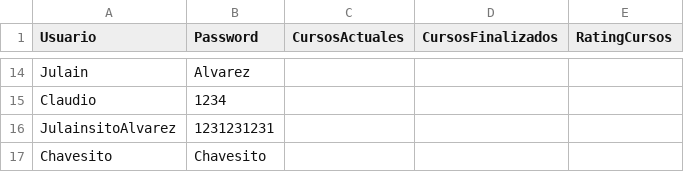
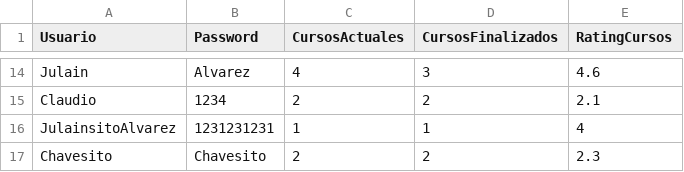
Before and after one commit to CarEsteban/proyectoAlgoritmos, a CSV file: Usuarios.csv, drawn as a sheet; only a part is shown, gaps mark what is left out; the diff covers the shown part only; the diff names each change by its address in the sheet, - before the commit and + after, or states it on an @@ line.

```diff
--- a/Usuarios.csv
+++ b/Usuarios.csv
-C14 (CursosActuales): (empty)
+C14 (CursosActuales): 4
-D14 (CursosFinalizados): (empty)
+D14 (CursosFinalizados): 3
-E14 (RatingCursos): (empty)
+E14 (RatingCursos): 4.6
-C15 (CursosActuales): (empty)
+C15 (CursosActuales): 2
-D15 (CursosFinalizados): (empty)
+D15 (CursosFinalizados): 2
-E15 (RatingCursos): (empty)
+E15 (RatingCursos): 2.1
-C16 (CursosActuales): (empty)
+C16 (CursosActuales): 1
-D16 (CursosFinalizados): (empty)
+D16 (CursosFinalizados): 1
-E16 (RatingCursos): (empty)
+E16 (RatingCursos): 4
-C17 (CursosActuales): (empty)
+C17 (CursosActuales): 2
-D17 (CursosFinalizados): (empty)
+D17 (CursosFinalizados): 2
-E17 (RatingCursos): (empty)
+E17 (RatingCursos): 2.3
```
Also changed, not shown: 36 edited cells elsewhere in this file, Datos.csv, 2 other files.
